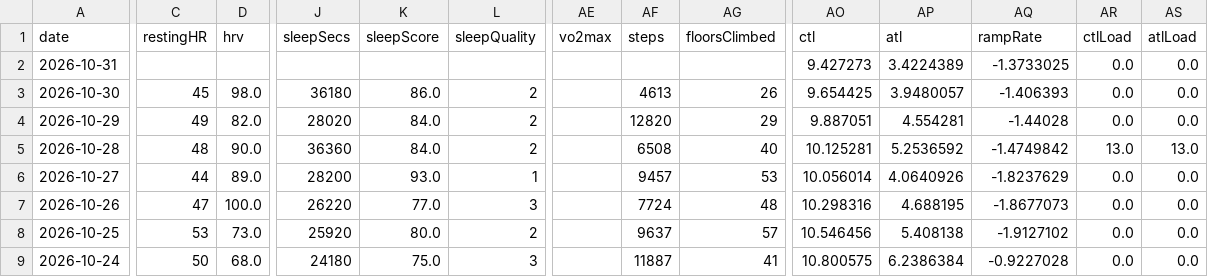
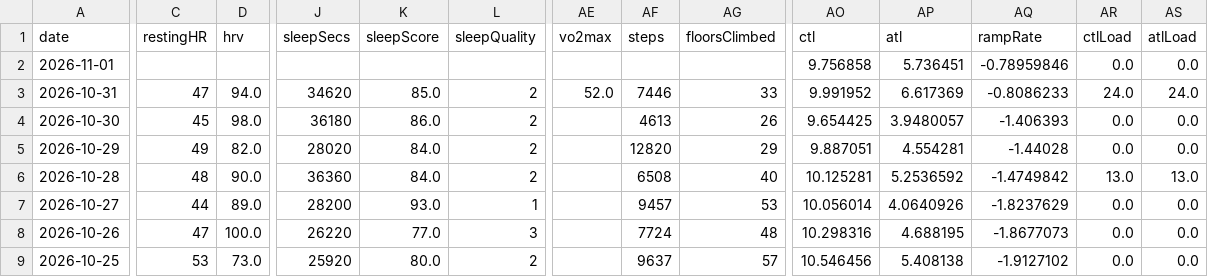
Before and after one commit to giovannispinelli08-a11y/Personal_Training_Programme, a CSV file: data/wellness.csv, drawn as a sheet; only a part is shown, gaps mark what is left out; the shorter side is filled out with more unchanged rows; addresses are those after the commit; rows hold the shown columns only; the diff names each change by its address in the sheet, - before the commit and + after, or states it on an @@ line.

```diff
--- a/data/wellness.csv
+++ b/data/wellness.csv
+row 2: 2026-11-01 |  |  |  |  |  |  |  |  | 9.756858 | 5.736451 | -0.78959846 | 0.0 | 0.0
-C3 (restingHR): (empty)
+C3 (restingHR): 47
-D3 (hrv): (empty)
+D3 (hrv): 94.0
-J3 (sleepSecs): (empty)
+J3 (sleepSecs): 34620
-K3 (sleepScore): (empty)
+K3 (sleepScore): 85.0
-L3 (sleepQuality): (empty)
+L3 (sleepQuality): 2
-AE3 (vo2max): (empty)
+AE3 (vo2max): 52.0
-AF3 (steps): (empty)
+AF3 (steps): 7446
-AG3 (floorsClimbed): (empty)
+AG3 (floorsClimbed): 33
-AO3 (ctl): 9.427273
+AO3 (ctl): 9.991952
-AP3 (atl): 3.4224389
+AP3 (atl): 6.617369
-AQ3 (rampRate): -1.3733025
+AQ3 (rampRate): -0.8086233
-AR3 (ctlLoad): 0.0
+AR3 (ctlLoad): 24.0
-AS3 (atlLoad): 0.0
+AS3 (atlLoad): 24.0
```
Also changed, not shown: data/summary.csv, 4 other files.
